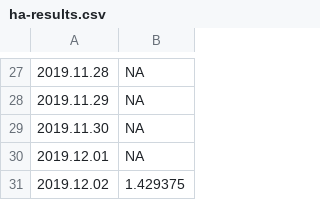
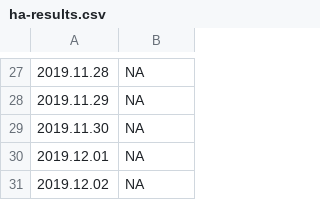
Before and after one commit to mozilla-mobile/fenix-nightly-perftest-results, a CSV file: ha-results.csv, drawn as a sheet; only a part is shown, gaps mark what is left out.

```diff
--- a/ha-results.csv
+++ b/ha-results.csv
@@ -30,2 +30,2 @@
 2019.12.01, NA
-2019.12.02, 1.429375
+2019.12.02, NA
```
Also changed, not shown: al-results.csv.
